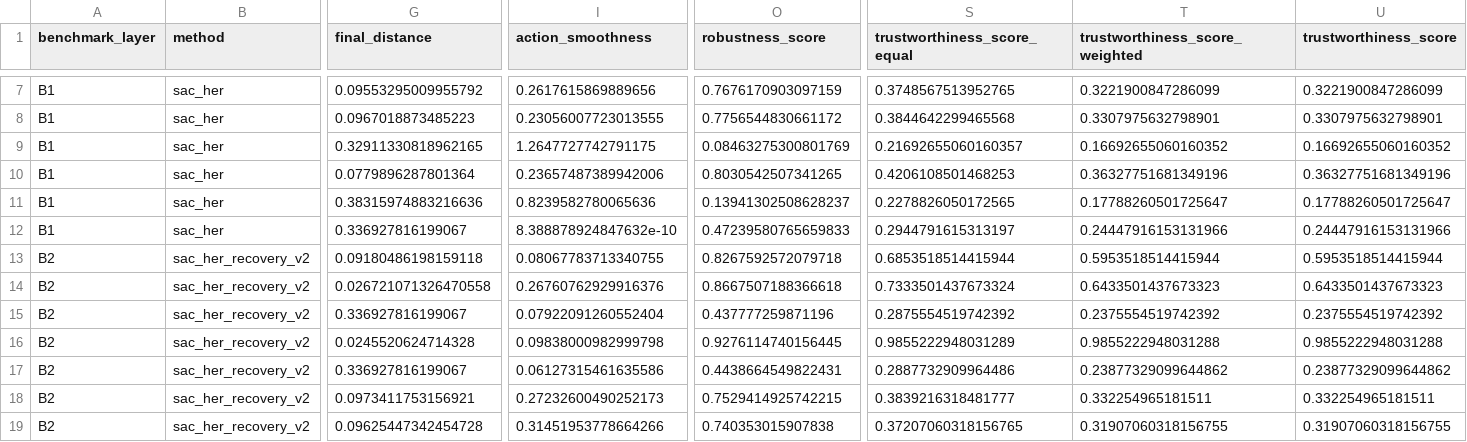
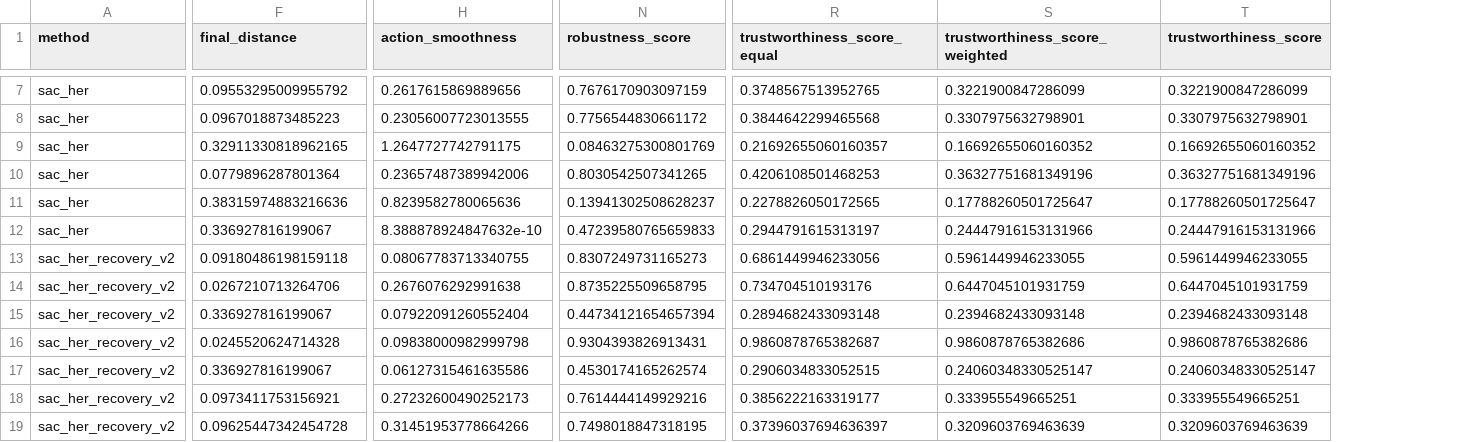
Before and after one commit to abhinavkochar9/TAIRO, a CSV file: week_six/results/data/sac_her_pickandplace_clean_2M_summary.csv, drawn as a sheet; only a part is shown, gaps mark what is left out; removed rows and columns are numbered as before the commit, all else as after; the diff covers the shown part only; the diff names each change by its address in the sheet, - before the commit and + after, or states it on an @@ line.

```diff
--- a/week_six/results/data/sac_her_pickandplace_clean_2M_summary.csv
+++ b/week_six/results/data/sac_her_pickandplace_clean_2M_summary.csv
-column A (benchmark_layer), rows 7-19: B1 | B1 | B1 | B1 | B1 | B1 | B2 | B2 | B2 | B2 | B2 | B2 | B2
-N13 (robustness_score): 0.8267592572079718
+N13 (robustness_score): 0.8307249731165273
-R13 (trustworthiness_score_equal): 0.6853518514415944
+R13 (trustworthiness_score_equal): 0.6861449946233056
-S13 (trustworthiness_score_weighted): 0.5953518514415944
+S13 (trustworthiness_score_weighted): 0.5961449946233055
-T13 (trustworthiness_score): 0.5953518514415944
+T13 (trustworthiness_score): 0.5961449946233055
-F14 (final_distance): 0.026721071326470558
+F14 (final_distance): 0.0267210713264706
-H14 (action_smoothness): 0.26760762929916376
+H14 (action_smoothness): 0.2676076292991638
-N14 (robustness_score): 0.8667507188366618
+N14 (robustness_score): 0.8735225509658795
-R14 (trustworthiness_score_equal): 0.7333501437673324
+R14 (trustworthiness_score_equal): 0.734704510193176
-S14 (trustworthiness_score_weighted): 0.6433501437673323
+S14 (trustworthiness_score_weighted): 0.6447045101931759
-T14 (trustworthiness_score): 0.6433501437673323
+T14 (trustworthiness_score): 0.6447045101931759
-N15 (robustness_score): 0.437777259871196
+N15 (robustness_score): 0.44734121654657394
-R15 (trustworthiness_score_equal): 0.2875554519742392
+R15 (trustworthiness_score_equal): 0.2894682433093148
-S15 (trustworthiness_score_weighted): 0.2375554519742392
+S15 (trustworthiness_score_weighted): 0.2394682433093148
-T15 (trustworthiness_score): 0.2375554519742392
+T15 (trustworthiness_score): 0.2394682433093148
-N16 (robustness_score): 0.9276114740156445
+N16 (robustness_score): 0.9304393826913431
-R16 (trustworthiness_score_equal): 0.9855222948031289
+R16 (trustworthiness_score_equal): 0.9860878765382687
-S16 (trustworthiness_score_weighted): 0.9855222948031288
+S16 (trustworthiness_score_weighted): 0.9860878765382686
-T16 (trustworthiness_score): 0.9855222948031288
+T16 (trustworthiness_score): 0.9860878765382686
-N17 (robustness_score): 0.4438664549822431
+N17 (robustness_score): 0.4530174165262574
-R17 (trustworthiness_score_equal): 0.2887732909964486
+R17 (trustworthiness_score_equal): 0.2906034833052515
-S17 (trustworthiness_score_weighted): 0.23877329099644862
+S17 (trustworthiness_score_weighted): 0.24060348330525147
-T17 (trustworthiness_score): 0.23877329099644862
+T17 (trustworthiness_score): 0.24060348330525147
-N18 (robustness_score): 0.7529414925742215
+N18 (robustness_score): 0.7614444149929216
-R18 (trustworthiness_score_equal): 0.3839216318481777
+R18 (trustworthiness_score_equal): 0.3856222163319177
-S18 (trustworthiness_score_weighted): 0.332254965181511
+S18 (trustworthiness_score_weighted): 0.333955549665251
-T18 (trustworthiness_score): 0.332254965181511
+T18 (trustworthiness_score): 0.333955549665251
-N19 (robustness_score): 0.740353015907838
+N19 (robustness_score): 0.7498018847318195
-R19 (trustworthiness_score_equal): 0.37207060318156765
+R19 (trustworthiness_score_equal): 0.37396037694636397
-S19 (trustworthiness_score_weighted): 0.31907060318156755
+S19 (trustworthiness_score_weighted): 0.3209603769463639
-T19 (trustworthiness_score): 0.31907060318156755
+T19 (trustworthiness_score): 0.3209603769463639
```
Also changed, not shown: 1 added row, 1 removed row and 62 edited cells elsewhere in this file, week_six/results/data/episode_results_sac_her_pickandplace_randomized_2M.csv, week_six/results/data/episode_results_sac_her_pickandplace_randomized_500k.csv, 8 other files.
